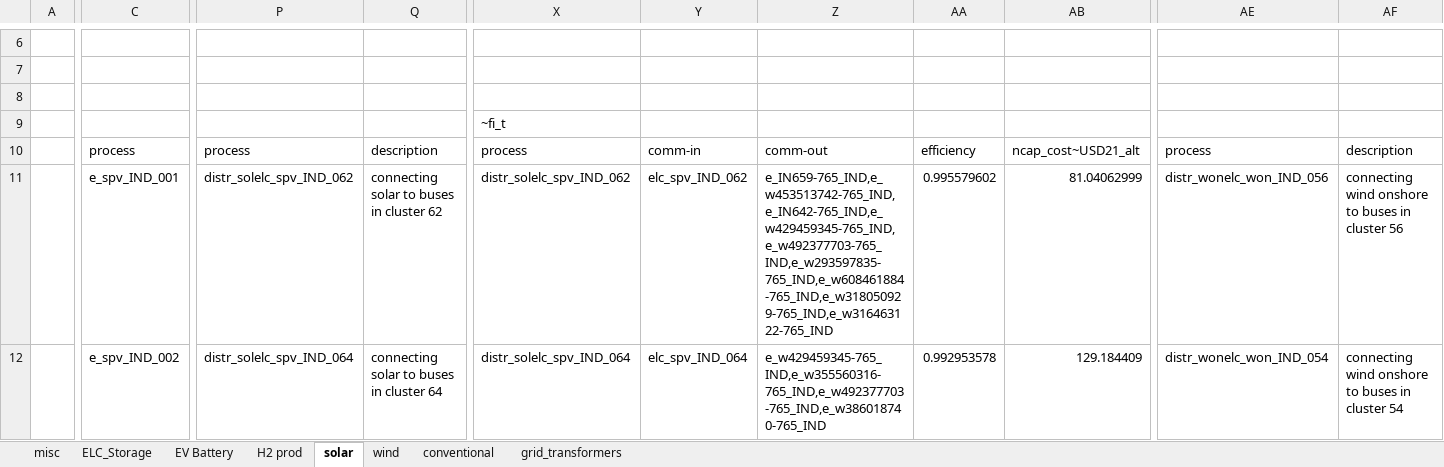
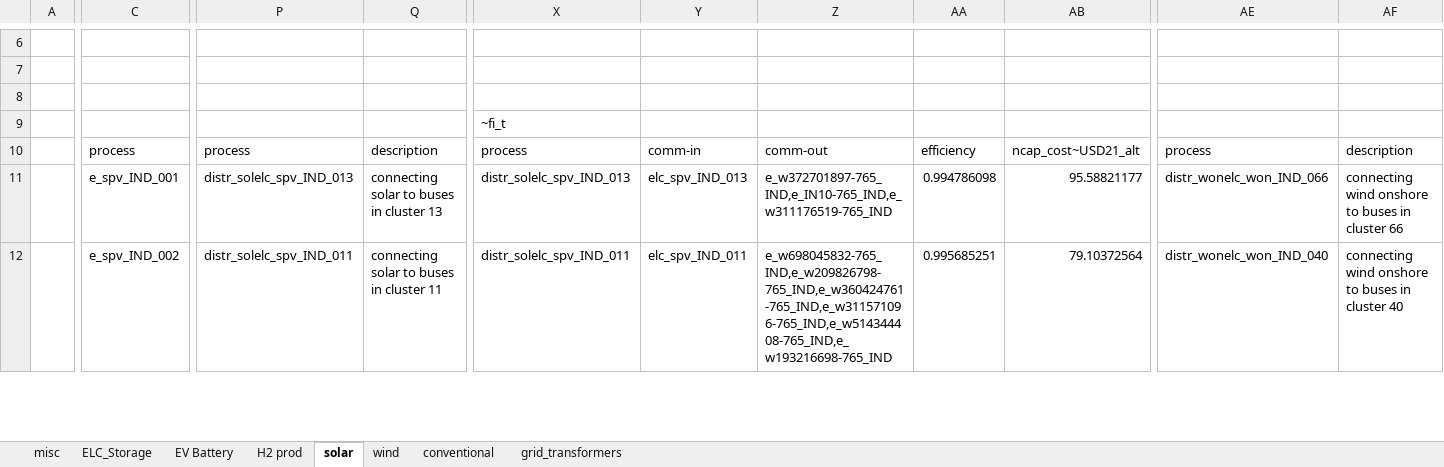
Before and after one commit to anuagr0906/vervestacks_models, an Excel workbook: VerveStacks_IND_grids_kan/SubRES_Tmpl/SubRES_New_RE_and_Conventional.xlsx, sheet solar, drawn as a sheet; only a part is shown, gaps mark what is left out; values as stored, in another font and other column widths than the file's, no borders; the diff covers the shown part only; the diff names each change by its address in the sheet, - before the commit and + after, or states it on an @@ line.

```diff
--- a/VerveStacks_IND_grids_kan/SubRES_Tmpl/SubRES_New_RE_and_Conventional.xlsx (sheet solar)
+++ b/VerveStacks_IND_grids_kan/SubRES_Tmpl/SubRES_New_RE_and_Conventional.xlsx (sheet solar)
-P11: distr_solelc_spv_IND_062
+P11: distr_solelc_spv_IND_013
-Q11: connecting solar to buses in cluster 62
+Q11: connecting solar to buses in cluster 13
-X11: distr_solelc_spv_IND_062
+X11: distr_solelc_spv_IND_013
-Y11: elc_spv_IND_062
+Y11: elc_spv_IND_013
-Z11: e_IN659-765_IND,e_w453513742-765_IND,e_IN642-765_IND,e_w429459345-765_IND,e_w492377703-765_IND,e_w293597835-765_IND,e_w608461884-765_IND,e_w318050929-765_IND,e_w316463122-765_IND
+Z11: e_w372701897-765_IND,e_IN10-765_IND,e_w311176519-765_IND
-AA11: 0.995579602
+AA11: 0.994786098
-AB11: 81.04062999
+AB11: 95.58821177
-AE11: distr_wonelc_won_IND_056
+AE11: distr_wonelc_won_IND_066
-AF11: …in cluster 56
+AF11: …in cluster 66
-P12: distr_solelc_spv_IND_064
+P12: distr_solelc_spv_IND_011
-Q12: connecting solar to buses in cluster 64
+Q12: connecting solar to buses in cluster 11
-X12: distr_solelc_spv_IND_064
+X12: distr_solelc_spv_IND_011
-Y12: elc_spv_IND_064
+Y12: elc_spv_IND_011
-Z12: e_w429459345-765_IND,e_w355560316-765_IND,e_w492377703-765_IND,e_w386018740-765_IND
+Z12: e_w698045832-765_IND,e_w209826798-765_IND,e_w360424761-765_IND,e_w311571096-765_IND,e_w514344408-765_IND,e_w193216698-765_IND
-AA12: 0.992953578
+AA12: 0.995685251
-AB12: 129.184409
+AB12: 79.10372564
-AE12: distr_wonelc_won_IND_054
+AE12: distr_wonelc_won_IND_040
-AF12: …in cluster 54
+AF12: …in cluster 40
```
Also changed, not shown: 1164 edited cells elsewhere in this sheet, VerveStacks_IND_grids_kan/ReportDefs_vervestacks.xlsx, VerveStacks_IND_grids_kan/Sets-vervestacks.xlsx, 21 other files.
